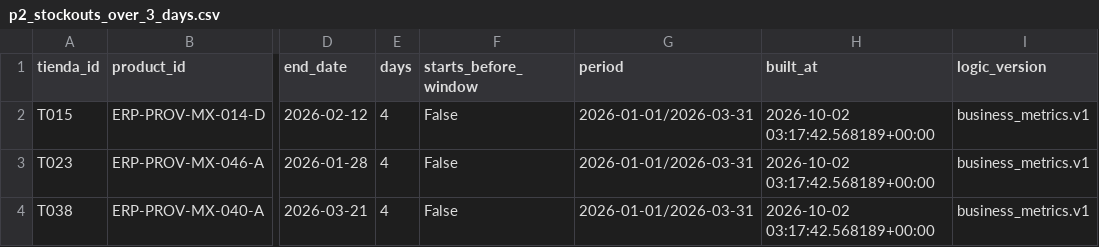
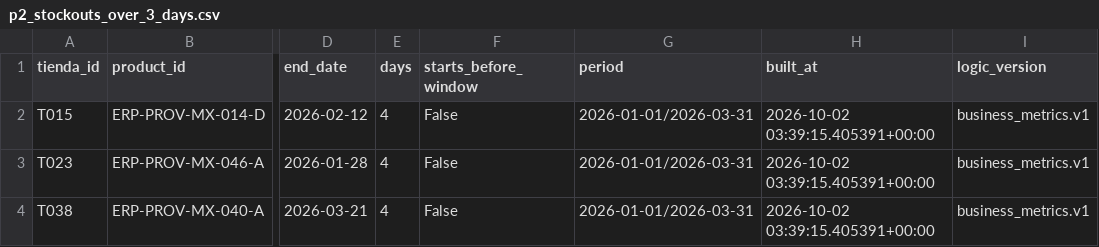
Before and after one commit to betoalien/CafeNorte-Tuxpas, a CSV file: artifacts/evidence/answers/p2_stockouts_over_3_days.csv, drawn as a sheet; only a part is shown, gaps mark what is left out; the diff names each change by its address in the sheet, - before the commit and + after, or states it on an @@ line.

```diff
--- a/artifacts/evidence/answers/p2_stockouts_over_3_days.csv
+++ b/artifacts/evidence/answers/p2_stockouts_over_3_days.csv
-H2:H4 (built_at): 2026-10-02 03:17:42.568189+00:00
+H2:H4 (built_at): 2026-10-02 03:39:15.405391+00:00
```
Also changed, not shown: artifacts/evidence/answers/p1_inventory_turnover_top10.csv, artifacts/evidence/answers/p3_monthly_channel_growth.csv, 22 other files.
